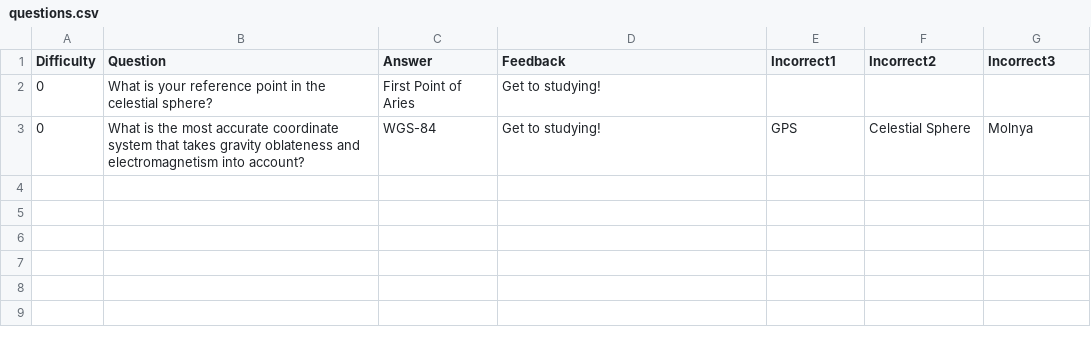
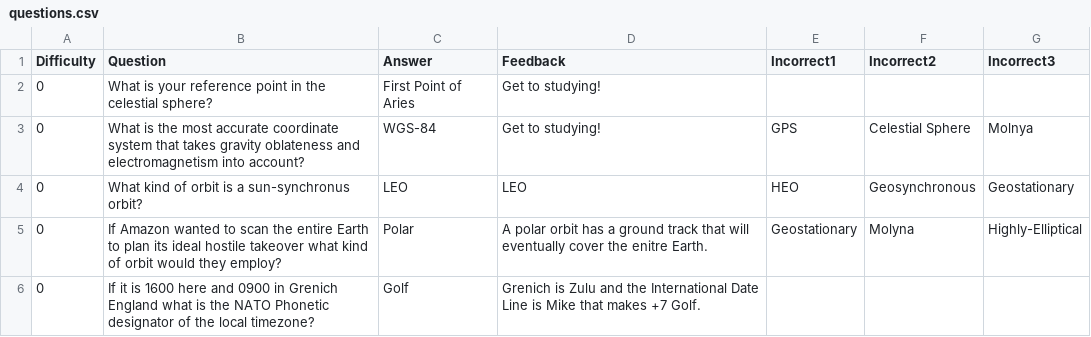
Before and after one commit to 312spinstra/spinstragame, a CSV file: SPINSTRA_Game/Data/Questions/orbital_mechanics/questions.csv, drawn as a sheet.

Commit message:
updated csv questions

```diff
--- a/SPINSTRA_Game/Data/Questions/orbital_mechanics/questions.csv
+++ b/SPINSTRA_Game/Data/Questions/orbital_mechanics/questions.csv
@@ -3 +3,4 @@ Difficulty,Question,Answer,Feedback,Incorrect1,Incorrect2,Incorrect3
 0,What is the most accurate coordinate system that takes gravity oblateness and electromagnetism into account?,WGS-84,Get to studying!,GPS,Celestial Sphere,Molnya
+0,What kind of orbit is a sun-synchronus orbit?,LEO,LEO,HEO,Geosynchronous,Geostationary
+0,If Amazon wanted to scan the entire Earth to plan its ideal hostile takeover what kind of orbit would they employ?,Polar,A polar orbit has a ground track that will eventually cover the enitre Earth.,Geostationary,Molyna,Highly-Elliptical
+0,If it is 1600 here and 0900 in Grenich England what is the NATO Phonetic designator of the local timezone?,Golf,Grenich is Zulu and the International Date Line is Mike that makes +7 Golf.
```
Also changed, not shown: SPINSTRA_Game/Data/Questions/electronics_principles/questions.csv, SPINSTRA_Game/Data/Questions/isr_fundamentals/questions.csv, 5 other files.
